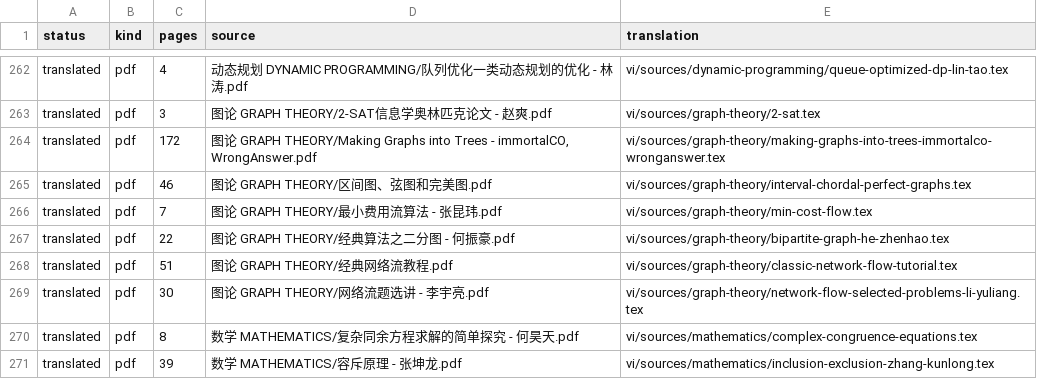
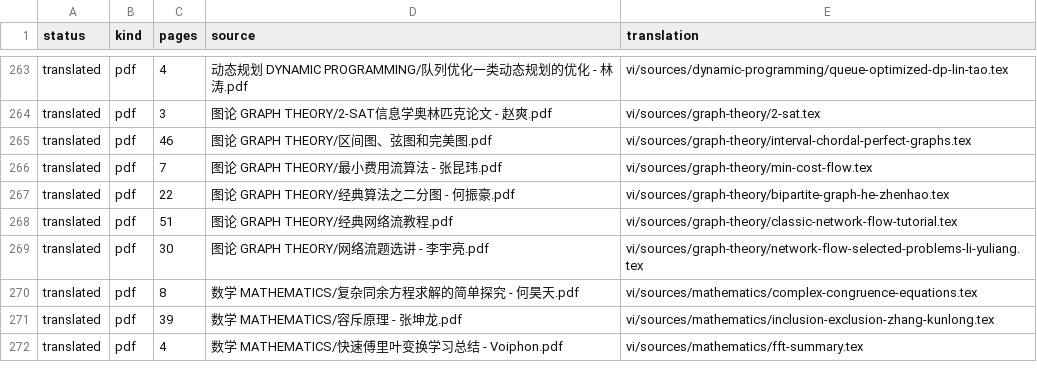
Before and after one commit to cuom1999/OI-Public-Library, a CSV file: vi/MANIFEST.csv, drawn as a sheet; only a part is shown, gaps mark what is left out; the shorter side is filled out with more unchanged rows; the diff covers the shown part only.

```diff
--- a/vi/MANIFEST.csv
+++ b/vi/MANIFEST.csv
@@ -263,3 +264,2 @@ translated,pdf,4,动态规划 DYNAMIC PROGRAMMING/队列优化一类动态规划
 translated,pdf,3,图论 GRAPH THEORY/2-SAT信息学奥林匹克论文 - 赵爽.pdf,vi/sources/graph-theory/2-sat.tex
-translated,pdf,172,"图论 GRAPH THEORY/Making Graphs into Trees - immortalCO, WrongAnswer.pdf",vi/sources/graph-theory/making-graphs-into-trees-immortalco-wronganswer.tex
 translated,pdf,46,图论 GRAPH THEORY/区间图、弦图和完美图.pdf,vi/sources/graph-theory/interval-chordal-perfect-graphs.tex
```
Also changed, not shown: 5 added rows and 4 removed rows elsewhere in this file, 7 other files.
